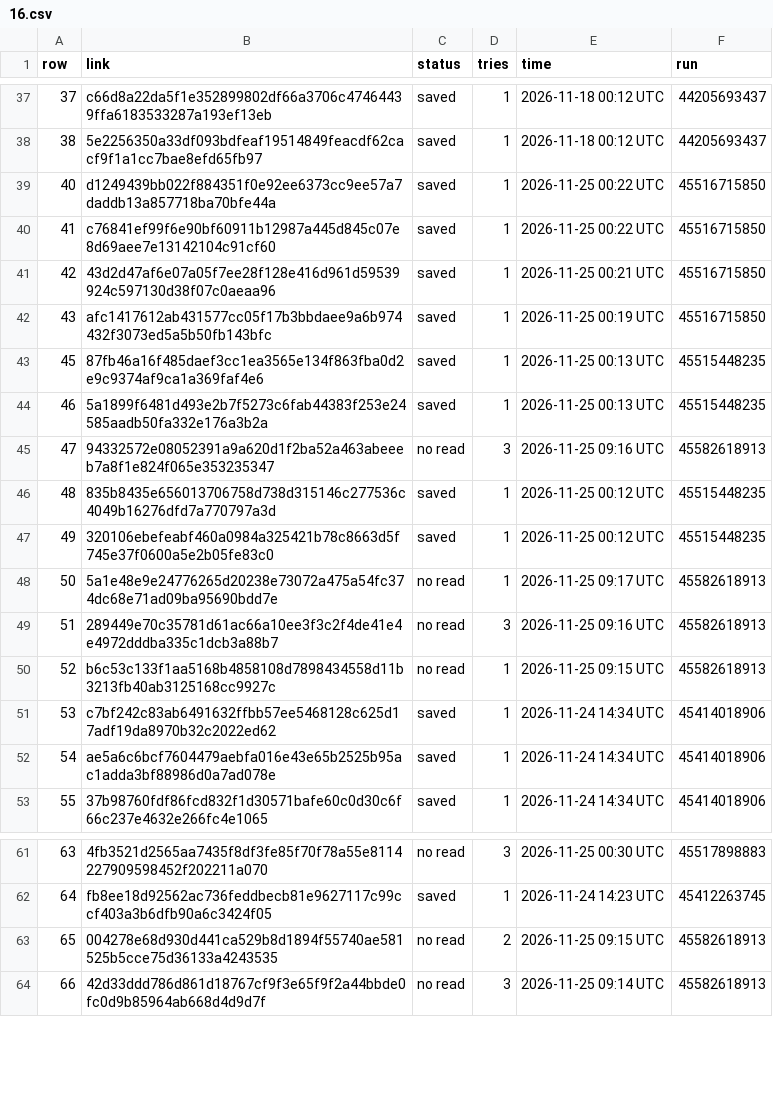
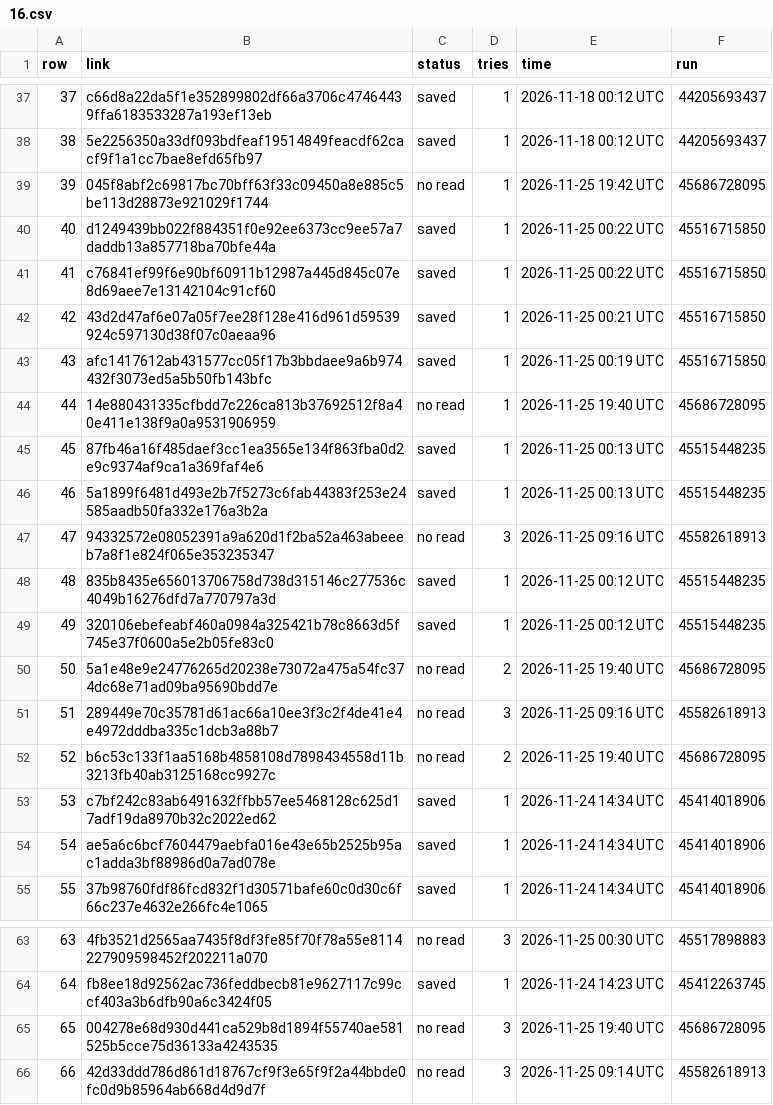
Before and after one commit to BrettS600/scrap, a CSV file: 16.csv, drawn as a sheet; only a part is shown, gaps mark what is left out.

```diff
--- a/16.csv
+++ b/16.csv
@@ -38,2 +38,3 @@ row,link,status,tries,time,run
 38,5e2256350a33df093bdfeaf19514849feacdf62cacf9f1a1cc7bae8efd65fb97,saved,1,2026-11-18 00:12 UTC,44205693437
+39,045f8abf2c69817bc70bff63f33c09450a8e885c5be113d28873e921029f1744,no read,1,2026-11-25 19:42 UTC,45686728095
 40,d1249439bb022f884351f0e92ee6373cc9ee57a7daddb13a857718ba70bfe44a,saved,1,2026-11-25 00:22 UTC,45516715850
@@ -42,2 +43,3 @@ row,link,status,tries,time,run
 43,afc1417612ab431577cc05f17b3bbdaee9a6b974432f3073ed5a5b50fb143bfc,saved,1,2026-11-25 00:19 UTC,45516715850
+44,14e880431335cfbdd7c226ca813b37692512f8a40e411e138f9a0a9531906959,no read,1,2026-11-25 19:40 UTC,45686728095
 45,87fb46a16f485daef3cc1ea3565e134f863fba0d2e9c9374af9ca1a369faf4e6,saved,1,2026-11-25 00:13 UTC,45515448235
@@ -47,5 +49,5 @@ row,link,status,tries,time,run
 49,320106ebefeabf460a0984a325421b78c8663d5f745e37f0600a5e2b05fe83c0,saved,1,2026-11-25 00:12 UTC,45515448235
-50,5a1e48e9e24776265d20238e73072a475a54fc374dc68e71ad09ba95690bdd7e,no read,1,2026-11-25 09:17 UTC,45582618913
+50,5a1e48e9e24776265d20238e73072a475a54fc374dc68e71ad09ba95690bdd7e,no read,2,2026-11-25 19:40 UTC,45686728095
 51,289449e70c35781d61ac66a10ee3f3c2f4de41e4e4972dddba335c1dcb3a88b7,no read,3,2026-11-25 09:16 UTC,45582618913
-52,b6c53c133f1aa5168b4858108d7898434558d11b3213fb40ab3125168cc9927c,no read,1,2026-11-25 09:15 UTC,45582618913
+52,b6c53c133f1aa5168b4858108d7898434558d11b3213fb40ab3125168cc9927c,no read,2,2026-11-25 19:40 UTC,45686728095
 53,c7bf242c83ab6491632ffbb57ee5468128c625d17adf19da8970b32c2022ed62,saved,1,2026-11-24 14:34 UTC,45414018906
@@ -62,3 +64,3 @@ row,link,status,tries,time,run
 64,fb8ee18d92562ac736feddbecb81e9627117c99ccf403a3b6dfb90a6c3424f05,saved,1,2026-11-24 14:23 UTC,45412263745
-65,004278e68d930d441ca529b8d1894f55740ae581525b5cce75d36133a4243535,no read,2,2026-11-25 09:15 UTC,45582618913
+65,004278e68d930d441ca529b8d1894f55740ae581525b5cce75d36133a4243535,no read,3,2026-11-25 19:40 UTC,45686728095
 66,42d33ddd786d861d18767cf9f3e65f9f2a44bbde0fc0d9b85964ab668d4d9d7f,no read,3,2026-11-25 09:14 UTC,45582618913
```
